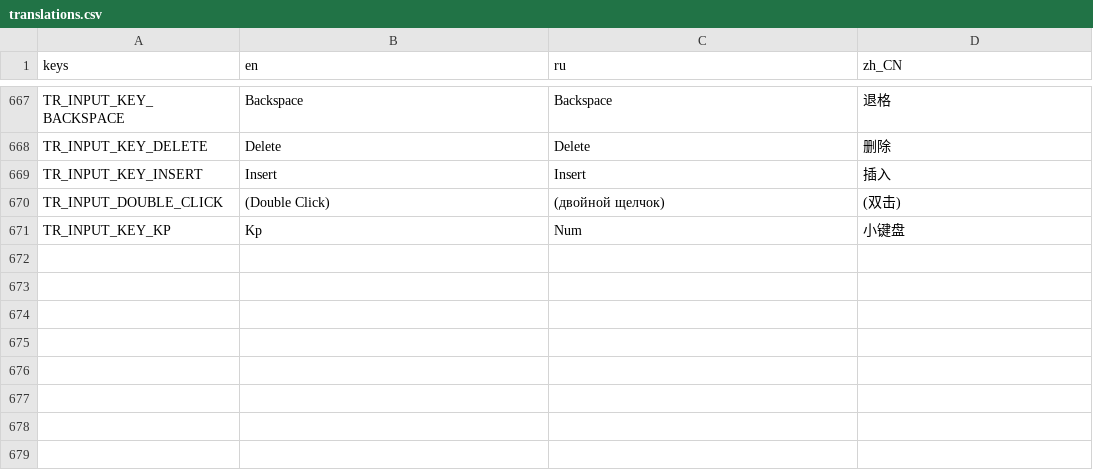
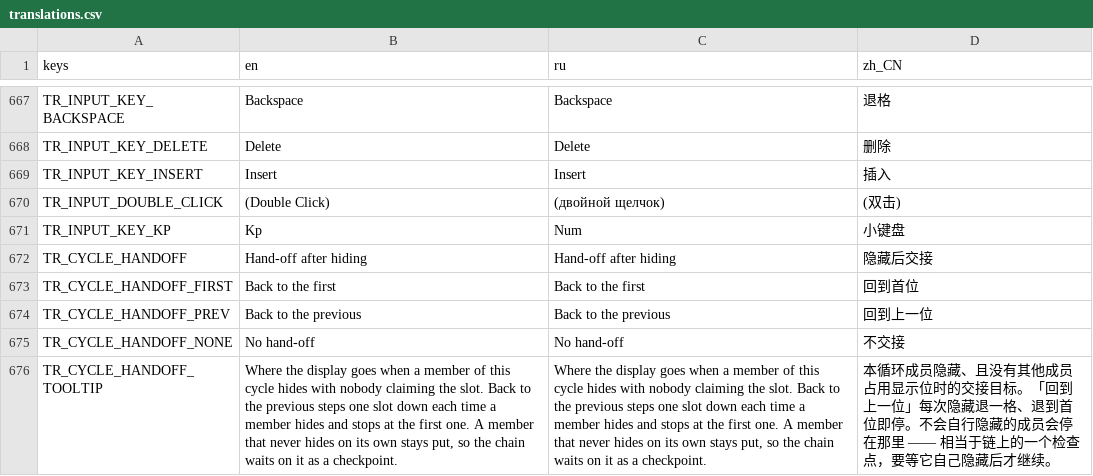
Before and after one commit to GermanyShapy/PNGTuber-Remix, a CSV file: Localization/translations.csv, drawn as a sheet; only a part is shown, gaps mark what is left out; the diff names each change by its address in the sheet, - before the commit and + after, or states it on an @@ line.

Commit message:
feat(cycle): let each cycle choose where the display goes on hiding
The fall-back was hard-coded to toggle_to(cycle, 0), so every cycle was
forced to fall back to its head member. cycles now carry handoff_mode:
0 back to the first (the old behaviour), 1 back to the previous, 2 no
hand-off. Mode 1 steps one slot down per hide and stops at the head
(pos 0 yields -1), so a chain of its own hides walks backwards through
the cycle; a member with no hide intent of its own simply holds the
display and acts as a checkpoint.

The option is stored and read by item id, not by popup index, so extra
options can be inserted later without shifting saved values. Old saves
have no key at all and read it with a default of 0, so nothing migrates.

```diff
--- a/Localization/translations.csv
+++ b/Localization/translations.csv
+row 672: TR_CYCLE_HANDOFF | Hand-off after hiding | Hand-off after hiding | 隐藏后交接
+row 673: TR_CYCLE_HANDOFF_FIRST | Back to the first | Back to the first | 回到首位
+row 674: TR_CYCLE_HANDOFF_PREV | Back to the previous | Back to the previous | 回到上一位
+row 675: TR_CYCLE_HANDOFF_NONE | No hand-off | No hand-off | 不交接
+row 676: TR_CYCLE_HANDOFF_TOOLTIP | Where the display goes when a member of this cycle hides with nobody claiming the slot. Back to the previous steps one slot down each time a member hides and stops at the first one. A member that never hides on its own stays put, so the chain waits on it as a checkpoint. | Where the display goes when a member of this cycle hides with nobody claiming the slot. Back to the previous steps one slot down each time a member hides and stops at the first one. A member that never hides on its own stays put, so the chain waits on it as a checkpoint. | 本循环成员隐藏、且没有其他成员占用显示位时的交接目标。「回到上一位」每次隐藏退一格、退到首位即停。不会自行隐藏的成员会停在那里 —— 相当于链上的一个检查点，要等它自己隐藏后才继续。
```
Also changed, not shown: 4 other files.
